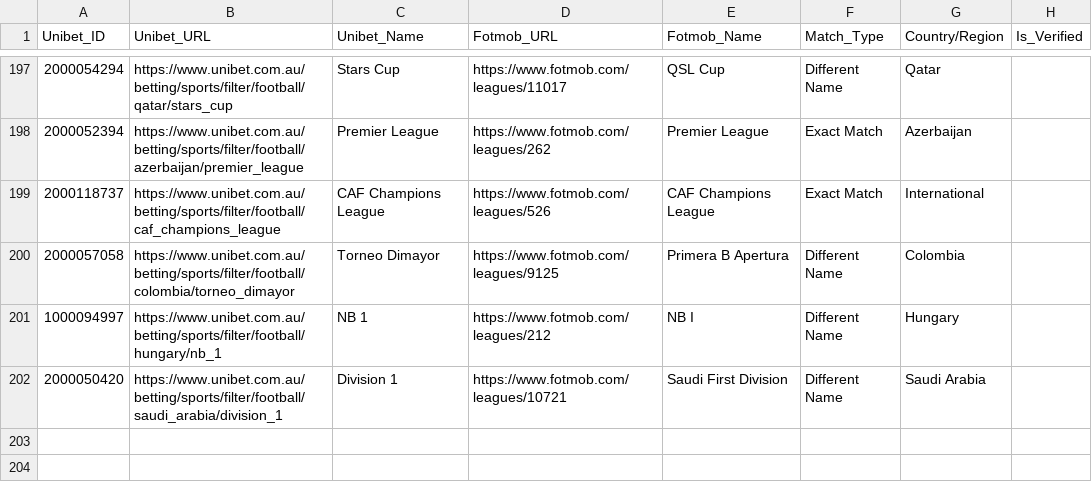
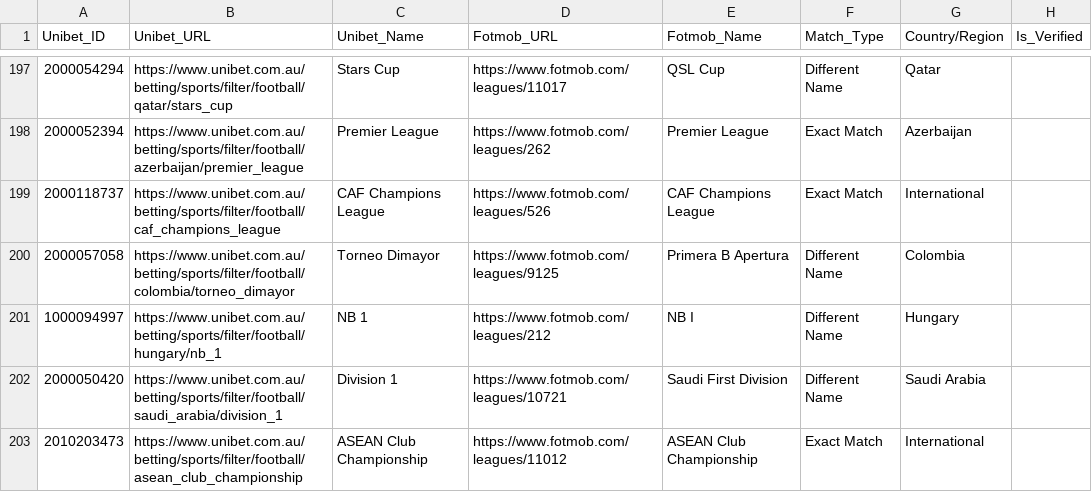
Before and after one commit to rashidcursor/bet-app-v5, a CSV file: server/src/unibet-calc/league_mapping_with_urls.csv, drawn as a sheet; only a part is shown, gaps mark what is left out; the diff names each change by its address in the sheet, - before the commit and + after, or states it on an @@ line.

Commit message:
finshed matches fix

```diff
--- a/server/src/unibet-calc/league_mapping_with_urls.csv
+++ b/server/src/unibet-calc/league_mapping_with_urls.csv
+row 203: 2010203473 | https://www.unibet.com.au/betting/sports/filter/football/asean_club_championship | ASEAN Club Championship | https://www.fotmob.com/leagues/11012 | ASEAN Club Championship | Exact Match | International
```
Also changed, not shown: server/src/unibet-calc/league_mapping_clean.csv, 9 other files.
